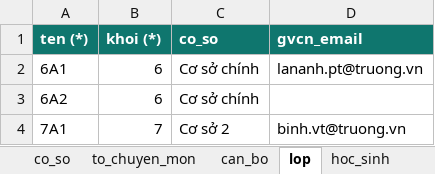
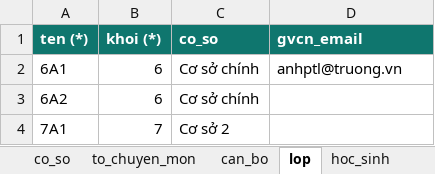
Before and after one commit to saintzzz/so-chu-nhiem-so, an Excel workbook: docs/handover/templates/khoi-tao-truong.xlsx, sheet lop, drawn as a sheet; values as stored, in another font and other column widths than the file's, no borders; the diff names each change by its address in the sheet, - before the commit and + after, or states it on an @@ line.

```diff
--- a/docs/handover/templates/khoi-tao-truong.xlsx (sheet lop)
+++ b/docs/handover/templates/khoi-tao-truong.xlsx (sheet lop)
-D2 (gvcn_email): lananh.pt@truong.vn
+D2 (gvcn_email): anhptl@truong.vn
-D4 (gvcn_email): binh.vt@truong.vn
+D4 (gvcn_email): (empty)
```
Also changed, not shown: sheet can_bo, sheet to_chuyen_mon, sheet tkb, sheet huong_dan, docs/templates/khoi-tao-truong.xlsx, 50 other files.
